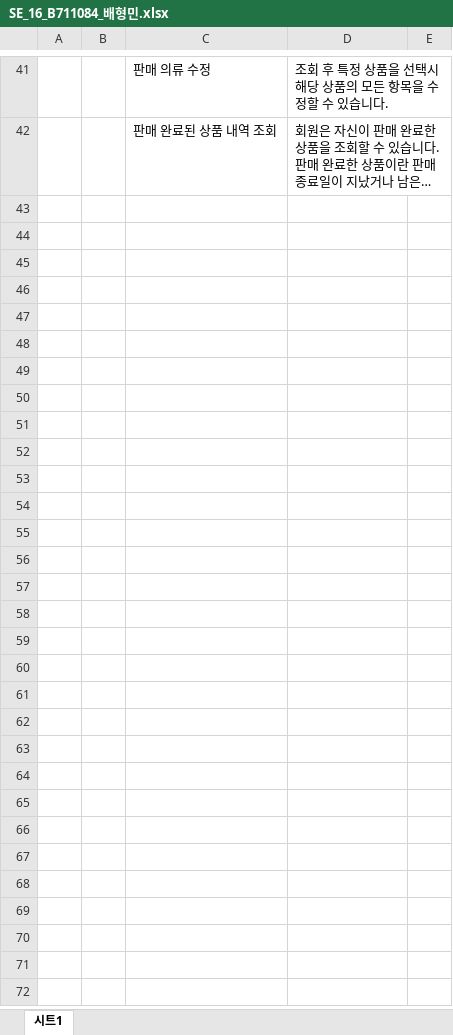
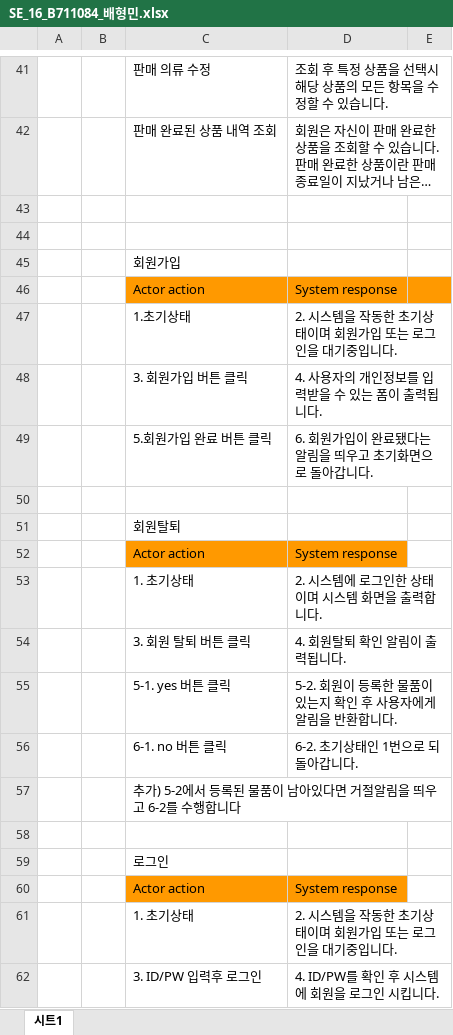
Before and after one commit to hongcana/SE-Team16-Workspace, an Excel workbook: SE_16_B711084_배형민.xlsx, sheet 시트1, drawn as a sheet; only a part is shown, gaps mark what is left out; long unchanged cells end in …; values as stored, in another font and other column widths than the file's, no borders; charts and pictures not drawn; the diff covers the shown part only; the diff names each change by its address in the sheet, - before the commit and + after, or states it on an @@ line.

```diff
--- a/SE_16_B711084_배형민.xlsx (sheet 시트1)
+++ b/SE_16_B711084_배형민.xlsx (sheet 시트1)
+row 43: (empty)
+row 44: (empty)
+row 45:  |  | 회원가입
+row 46:  |  | Actor action | System response
+row 47:  |  | 1.초기상태 | 2. 시스템을 작동한 초기상태이며 회원가입 또는 로그인을 대기중입니다.
+row 48:  |  | 3. 회원가입 버튼 클릭 | 4. 사용자의 개인정보를 입력받을 수 있는 폼이 출력됩니다.
+row 49:  |  | 5.회원가입 완료 버튼 클릭 | 6. 회원가입이 완료됐다는 알림을 띄우고 초기화면으로 돌아갑니다.
+row 50: (empty)
+row 51:  |  | 회원탈퇴
+row 52:  |  | Actor action | System response
+row 53:  |  | 1. 초기상태 | 2. 시스템에 로그인한 상태이며 시스템 화면을 출력합니다.
+row 54:  |  | 3. 회원 탈퇴 버튼 클릭 | 4. 회원탈퇴 확인 알림이 출력됩니다.
+row 55:  |  | 5-1. yes 버튼 클릭 | 5-2. 회원이 등록한 물품이 있는지 확인 후 사용자에게 알림을 반환합니다.
+row 56:  |  | 6-1. no 버튼 클릭 | 6-2. 초기상태인 1번으로 되돌아갑니다.
+row 57:  |  | 추가) 5-2에서 등록된 물품이 남아있다면 거절알림을 띄우고 6-2를 수행합니다
+row 58: (empty)
+row 59:  |  | 로그인
+row 60:  |  | Actor action | System response
+row 61:  |  | 1. 초기상태 | 2. 시스템을 작동한 초기상태이며 회원가입 또는 로그인을 대기중입니다.
+row 62:  |  | 3. ID/PW 입력후 로그인 | 4. ID/PW를 확인 후 시스템에 회원을 로그인 시킵니다.
```
Also changed, not shown: 31 added rows elsewhere in this sheet, 1 other file.
